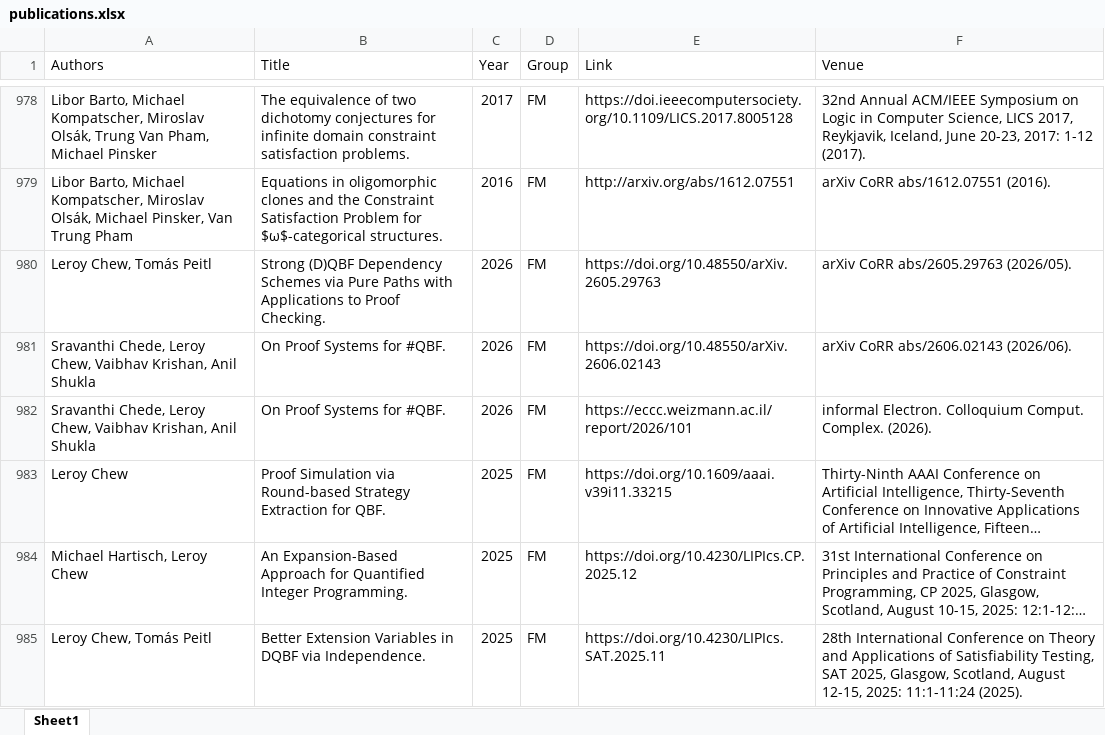
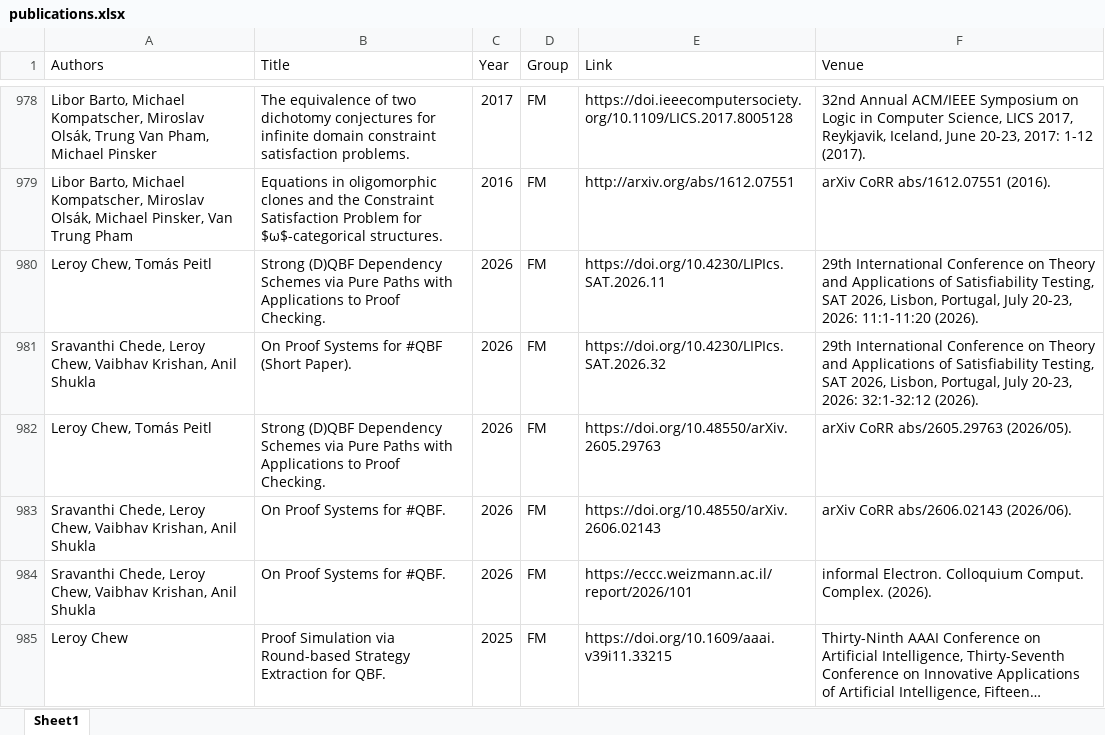
Before and after one commit to ai4reason/ai4reason.github.io, an Excel workbook: docs/download/publications.xlsx, sheet Sheet1, drawn as a sheet; only a part is shown, gaps mark what is left out; the shorter side is filled out with more unchanged rows; long unchanged cells end in …; values as stored, in another font and other column widths than the file's, no borders; the diff names each change by its address in the sheet, - before the commit and + after, or states it on an @@ line.

```diff
--- a/docs/download/publications.xlsx (sheet Sheet1)
+++ b/docs/download/publications.xlsx (sheet Sheet1)
+row 980: Leroy Chew, Tomás Peitl | Strong (D)QBF Dependency Schemes via Pure Paths with Applications to Proof Checking. | 2026 | FM | https://doi.org/10.4230/LIPIcs.SAT.2026.11 | 29th International Conference on Theory and Applications of Satisfiability Testing, SAT 2026, Lisbon, Portugal, July 20-23, 2026: 11:1-11:20 (2026).
+row 981: Sravanthi Chede, Leroy Chew, Vaibhav Krishan, Anil Shukla | On Proof Systems for #QBF (Short Paper). | 2026 | FM | https://doi.org/10.4230/LIPIcs.SAT.2026.32 | 29th International Conference on Theory and Applications of Satisfiability Testing, SAT 2026, Lisbon, Portugal, July 20-23, 2026: 32:1-32:12 (2026).
```
Also changed, not shown: 2 other files.
